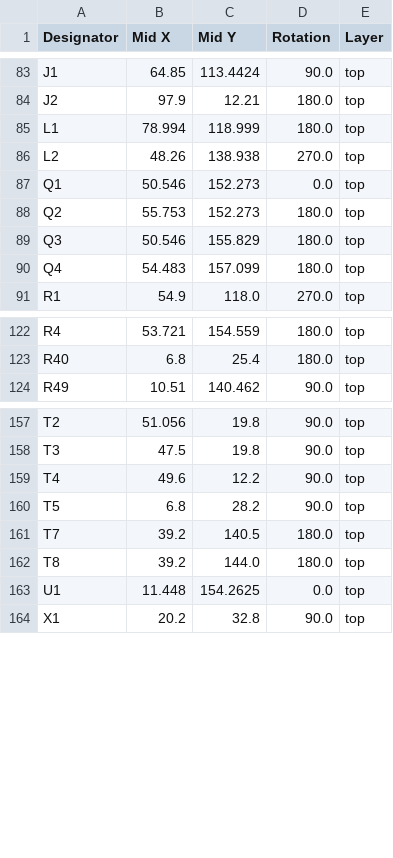
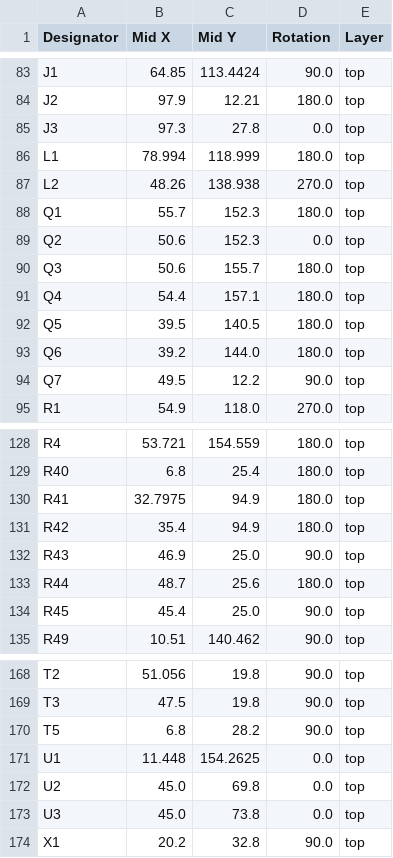
Before and after one commit to Juventus-Technikerschule-HF/EduboardV2_Baseboard, a CSV file: production/positions.csv, drawn as a sheet; only a part is shown, gaps mark what is left out; the diff covers the shown part only.

```diff
--- a/production/positions.csv
+++ b/production/positions.csv
@@ -84,8 +84,12 @@ J1,64.85,113.4424,90.0,top
 J2,97.9,12.21,180.0,top
+J3,97.3,27.8,0.0,top
 L1,78.994,118.999,180.0,top
 L2,48.26,138.938,270.0,top
-Q1,50.546,152.273,0.0,top
-Q2,55.753,152.273,180.0,top
-Q3,50.546,155.829,180.0,top
-Q4,54.483,157.099,180.0,top
+Q1,55.7,152.3,180.0,top
+Q2,50.6,152.3,0.0,top
+Q3,50.6,155.7,180.0,top
+Q4,54.4,157.1,180.0,top
+Q5,39.5,140.5,180.0,top
+Q6,39.2,144.0,180.0,top
+Q7,49.5,12.2,90.0,top
 R1,54.9,118.0,270.0,top
@@ -123,2 +129,7 @@ R4,53.721,154.559,180.0,top
 R40,6.8,25.4,180.0,top
+R41,32.7975,94.9,180.0,top
+R42,35.4,94.9,180.0,top
+R43,46.9,25.0,90.0,top
+R44,48.7,25.6,180.0,top
+R45,45.4,25.0,90.0,top
 R49,10.51,140.462,90.0,top
@@ -158,7 +169,6 @@ T2,51.056,19.8,90.0,top
 T3,47.5,19.8,90.0,top
-T4,49.6,12.2,90.0,top
 T5,6.8,28.2,90.0,top
-T7,39.2,140.5,180.0,top
-T8,39.2,144.0,180.0,top
 U1,11.448,154.2625,0.0,top
+U2,45.0,69.8,0.0,top
+U3,45.0,73.8,0.0,top
 X1,20.2,32.8,90.0,top
```
Also changed, not shown: 2 added rows and 8 edited cells elsewhere in this file, production/bom.csv, production/designators.csv, 7 other files.
